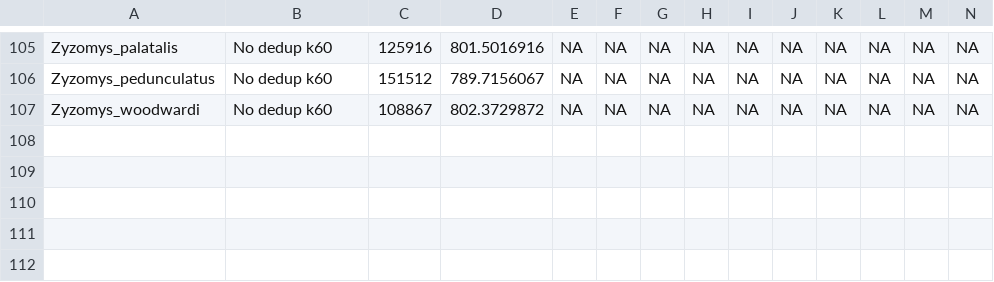
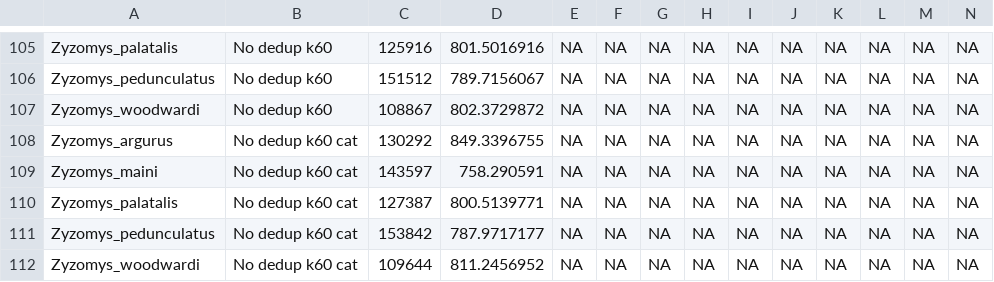
Before and after one commit to goodest-goodlab/murinae-seq, a CSV file: data/Hutter_rodent_assembly.csv, drawn as a sheet; only a part is shown, gaps mark what is left out; rows hold the shown columns only; the diff names each change by its address in the sheet, - before the commit and + after, or states it on an @@ line.

Commit message:
added cat no dedup stats

```diff
--- a/data/Hutter_rodent_assembly.csv
+++ b/data/Hutter_rodent_assembly.csv
+row 108: Zyzomys_argurus | No dedup k60 cat | 130292 | 849.3396755 | NA | NA | NA | NA | NA | NA | NA | NA | NA | NA
+row 109: Zyzomys_maini | No dedup k60 cat | 143597 | 758.290591 | NA | NA | NA | NA | NA | NA | NA | NA | NA | NA
+row 110: Zyzomys_palatalis | No dedup k60 cat | 127387 | 800.5139771 | NA | NA | NA | NA | NA | NA | NA | NA | NA | NA
+row 111: Zyzomys_pedunculatus | No dedup k60 cat | 153842 | 787.9717177 | NA | NA | NA | NA | NA | NA | NA | NA | NA | NA
+row 112: Zyzomys_woodwardi | No dedup k60 cat | 109644 | 811.2456952 | NA | NA | NA | NA | NA | NA | NA | NA | NA | NA
```
Also changed, not shown: 5 other files.
